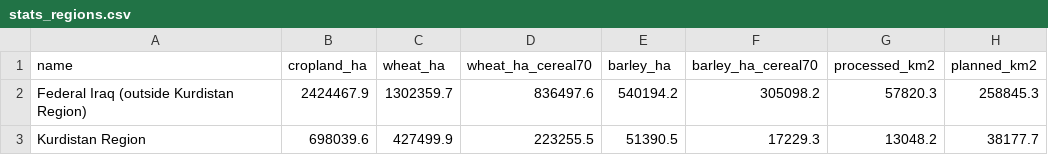
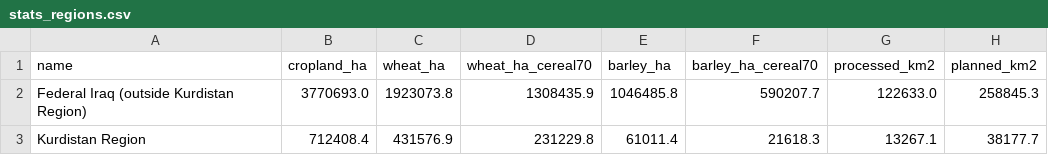
Before and after one commit to rawazrauf/iraq-farms-health, a CSV file: crops/2026/stats_regions.csv, drawn as a sheet.

```diff
--- a/crops/2026/stats_regions.csv
+++ b/crops/2026/stats_regions.csv
@@ -1,3 +1,3 @@
 name,cropland_ha,wheat_ha,wheat_ha_cereal70,barley_ha,barley_ha_cereal70,processed_km2,planned_km2
-Federal Iraq (outside Kurdistan Region),2424467.9,1302359.7,836497.6,540194.2,305098.2,57820.3,258845.3
-Kurdistan Region,698039.6,427499.9,223255.5,51390.5,17229.3,13048.2,38177.7
+Federal Iraq (outside Kurdistan Region),3770693.0,1923073.8,1308435.9,1046485.8,590207.7,122633.0,258845.3
+Kurdistan Region,712408.4,431576.9,231229.8,61011.4,21618.3,13267.1,38177.7
```
Also changed, not shown: crops/2026/stats_districts.csv, crops/2026/stats_governorates.csv, 11 other files.
